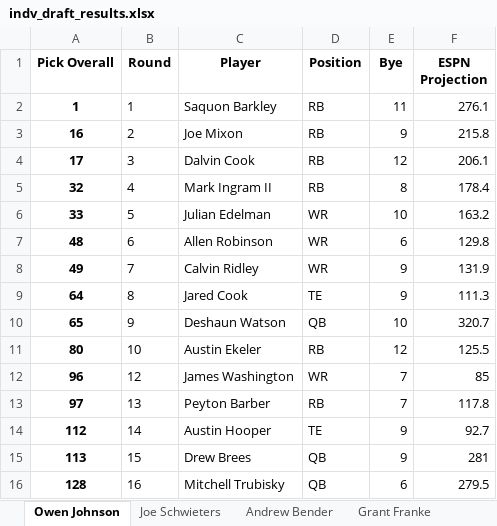
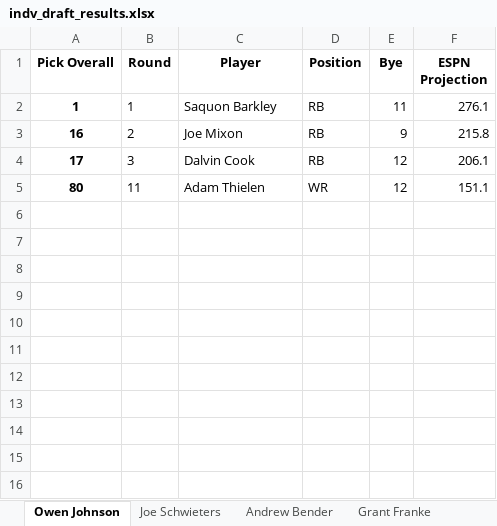
Before and after one commit to benderas7/sjp-ff, an Excel workbook: 2019/indv_draft_results.xlsx, sheet Owen Johnson, drawn as a sheet; values as stored, in another font and other column widths than the file's, no borders; removed rows and columns are numbered as before the commit, all else as after; the diff names each change by its address in the sheet, - before the commit and + after, or states it on an @@ line.

```diff
--- a/2019/indv_draft_results.xlsx (sheet Owen Johnson)
+++ b/2019/indv_draft_results.xlsx (sheet Owen Johnson)
-row 5: 32 | 4 | Mark Ingram II | RB | 8 | 178.4
-row 6: 33 | 5 | Julian Edelman | WR | 10 | 163.2
-row 7: 48 | 6 | Allen Robinson | WR | 6 | 129.8
-row 8: 49 | 7 | Calvin Ridley | WR | 9 | 131.9
-row 9: 64 | 8 | Jared Cook | TE | 9 | 111.3
-row 10: 65 | 9 | Deshaun Watson | QB | 10 | 320.7
-B5 (Round): 10
+B5 (Round): 11
-C5 (Player): Austin Ekeler
+C5 (Player): Adam Thielen
-D5 (Position): RB
+D5 (Position): WR
-F5 (ESPN Projection): 125.5
+F5 (ESPN Projection): 151.1
-row 12: 96 | 12 | James Washington | WR | 7 | 85
-row 13: 97 | 13 | Peyton Barber | RB | 7 | 117.8
-row 14: 112 | 14 | Austin Hooper | TE | 9 | 92.7
-row 15: 113 | 15 | Drew Brees | QB | 9 | 281
-row 16: 128 | 16 | Mitchell Trubisky | QB | 6 | 279.5
```
Also changed, not shown: sheet Max Abdella, sheet Joe Schwieters, sheet Andrew Bender, sheet Garrett Jung, sheet Alex Abdella, sheet Andrew McGee, 1 more sheet, 2019/draft_results.xlsx, 2019/indv_draft_charts.xlsx, 7 other files.
